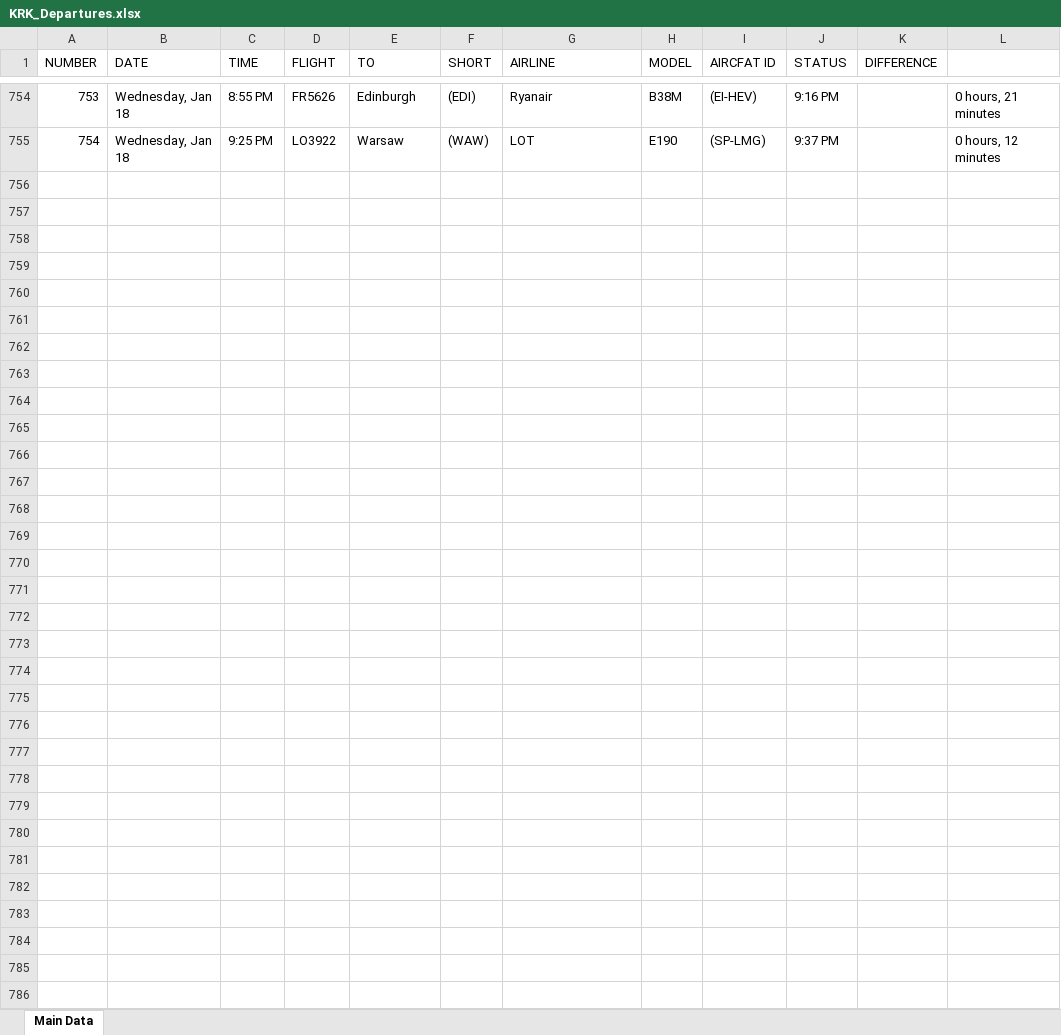
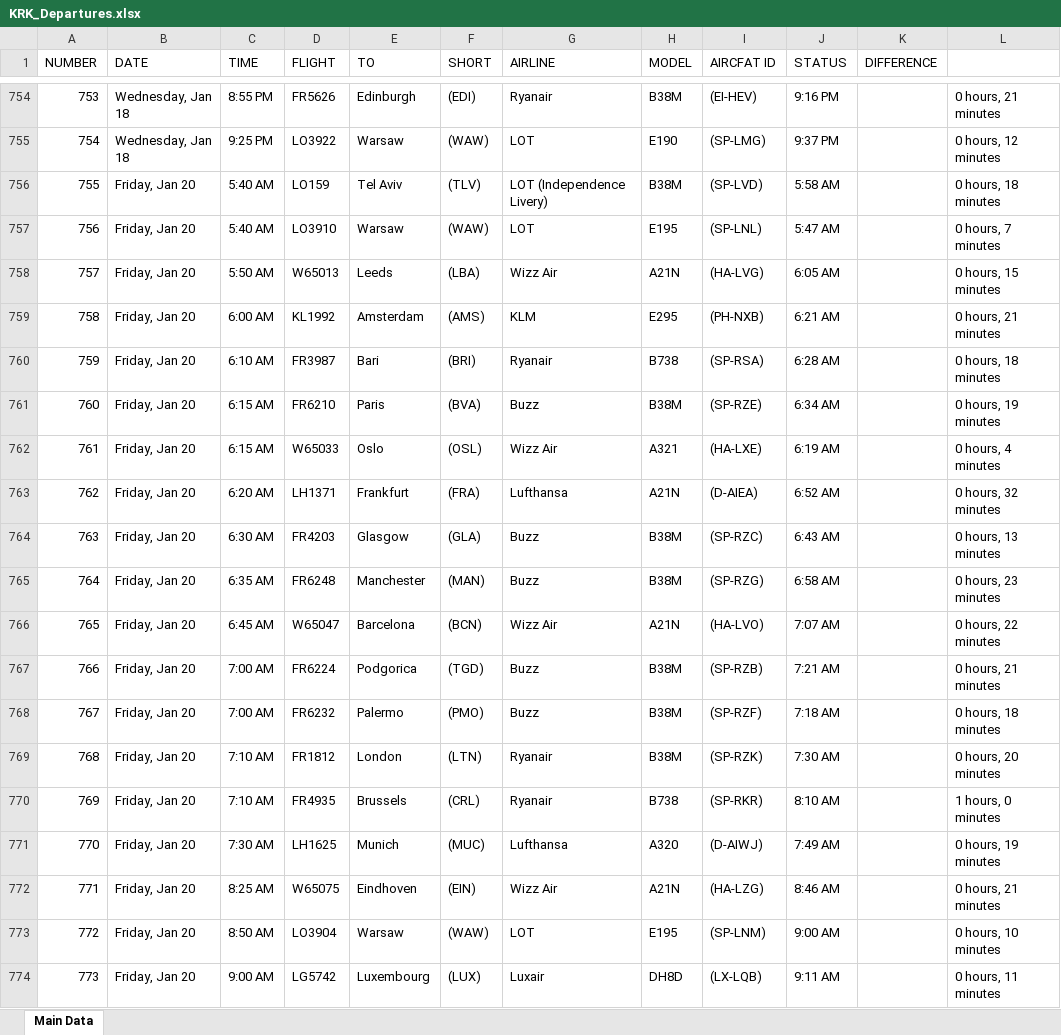
Before and after one commit to Kurczaczek21/Polish-Airport-Databse, an Excel workbook: DataBase/KRK_Departures.xlsx, sheet Main Data, drawn as a sheet; only a part is shown, gaps mark what is left out; values as stored, in another font and other column widths than the file's, no borders; the diff covers the shown part only; the diff names each change by its address in the sheet, - before the commit and + after, or states it on an @@ line.

```diff
--- a/DataBase/KRK_Departures.xlsx (sheet Main Data)
+++ b/DataBase/KRK_Departures.xlsx (sheet Main Data)
+row 756: 755 | Friday, Jan 20 | 5:40 AM | LO159 | Tel Aviv | (TLV) | LOT (Independence Livery) | B38M | (SP-LVD) | 5:58 AM |  | 0 hours, 18 minutes
+row 757: 756 | Friday, Jan 20 | 5:40 AM | LO3910 | Warsaw | (WAW) | LOT | E195 | (SP-LNL) | 5:47 AM |  | 0 hours, 7 minutes
+row 758: 757 | Friday, Jan 20 | 5:50 AM | W65013 | Leeds | (LBA) | Wizz Air | A21N | (HA-LVG) | 6:05 AM |  | 0 hours, 15 minutes
+row 759: 758 | Friday, Jan 20 | 6:00 AM | KL1992 | Amsterdam | (AMS) | KLM | E295 | (PH-NXB) | 6:21 AM |  | 0 hours, 21 minutes
+row 760: 759 | Friday, Jan 20 | 6:10 AM | FR3987 | Bari | (BRI) | Ryanair | B738 | (SP-RSA) | 6:28 AM |  | 0 hours, 18 minutes
+row 761: 760 | Friday, Jan 20 | 6:15 AM | FR6210 | Paris | (BVA) | Buzz | B38M | (SP-RZE) | 6:34 AM |  | 0 hours, 19 minutes
+row 762: 761 | Friday, Jan 20 | 6:15 AM | W65033 | Oslo | (OSL) | Wizz Air | A321 | (HA-LXE) | 6:19 AM |  | 0 hours, 4 minutes
+row 763: 762 | Friday, Jan 20 | 6:20 AM | LH1371 | Frankfurt | (FRA) | Lufthansa | A21N | (D-AIEA) | 6:52 AM |  | 0 hours, 32 minutes
+row 764: 763 | Friday, Jan 20 | 6:30 AM | FR4203 | Glasgow | (GLA) | Buzz | B38M | (SP-RZC) | 6:43 AM |  | 0 hours, 13 minutes
+row 765: 764 | Friday, Jan 20 | 6:35 AM | FR6248 | Manchester | (MAN) | Buzz | B38M | (SP-RZG) | 6:58 AM |  | 0 hours, 23 minutes
+row 766: 765 | Friday, Jan 20 | 6:45 AM | W65047 | Barcelona | (BCN) | Wizz Air | A21N | (HA-LVO) | 7:07 AM |  | 0 hours, 22 minutes
+row 767: 766 | Friday, Jan 20 | 7:00 AM | FR6224 | Podgorica | (TGD) | Buzz | B38M | (SP-RZB) | 7:21 AM |  | 0 hours, 21 minutes
+row 768: 767 | Friday, Jan 20 | 7:00 AM | FR6232 | Palermo | (PMO) | Buzz | B38M | (SP-RZF) | 7:18 AM |  | 0 hours, 18 minutes
+row 769: 768 | Friday, Jan 20 | 7:10 AM | FR1812 | London | (LTN) | Ryanair | B38M | (SP-RZK) | 7:30 AM |  | 0 hours, 20 minutes
+row 770: 769 | Friday, Jan 20 | 7:10 AM | FR4935 | Brussels | (CRL) | Ryanair | B738 | (SP-RKR) | 8:10 AM |  | 1 hours, 0 minutes
+row 771: 770 | Friday, Jan 20 | 7:30 AM | LH1625 | Munich | (MUC) | Lufthansa | A320 | (D-AIWJ) | 7:49 AM |  | 0 hours, 19 minutes
+row 772: 771 | Friday, Jan 20 | 8:25 AM | W65075 | Eindhoven | (EIN) | Wizz Air | A21N | (HA-LZG) | 8:46 AM |  | 0 hours, 21 minutes
+row 773: 772 | Friday, Jan 20 | 8:50 AM | LO3904 | Warsaw | (WAW) | LOT | E195 | (SP-LNM) | 9:00 AM |  | 0 hours, 10 minutes
+row 774: 773 | Friday, Jan 20 | 9:00 AM | LG5742 | Luxembourg | (LUX) | Luxair | DH8D | (LX-LQB) | 9:11 AM |  | 0 hours, 11 minutes
```
Also changed, not shown: 87 added rows elsewhere in this sheet, DataBase/GDN_Departures.xlsx, DataBase/KRK_Arrivals.xlsx, 23 other files.
